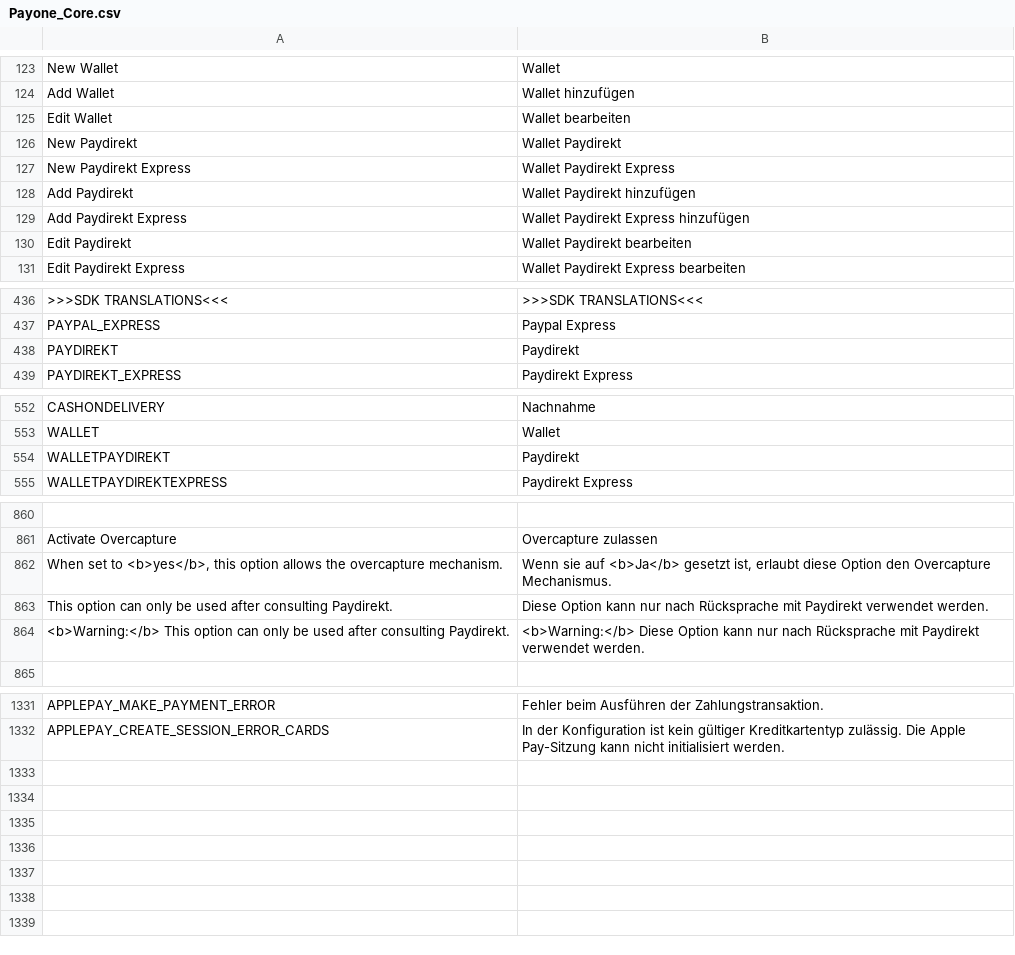
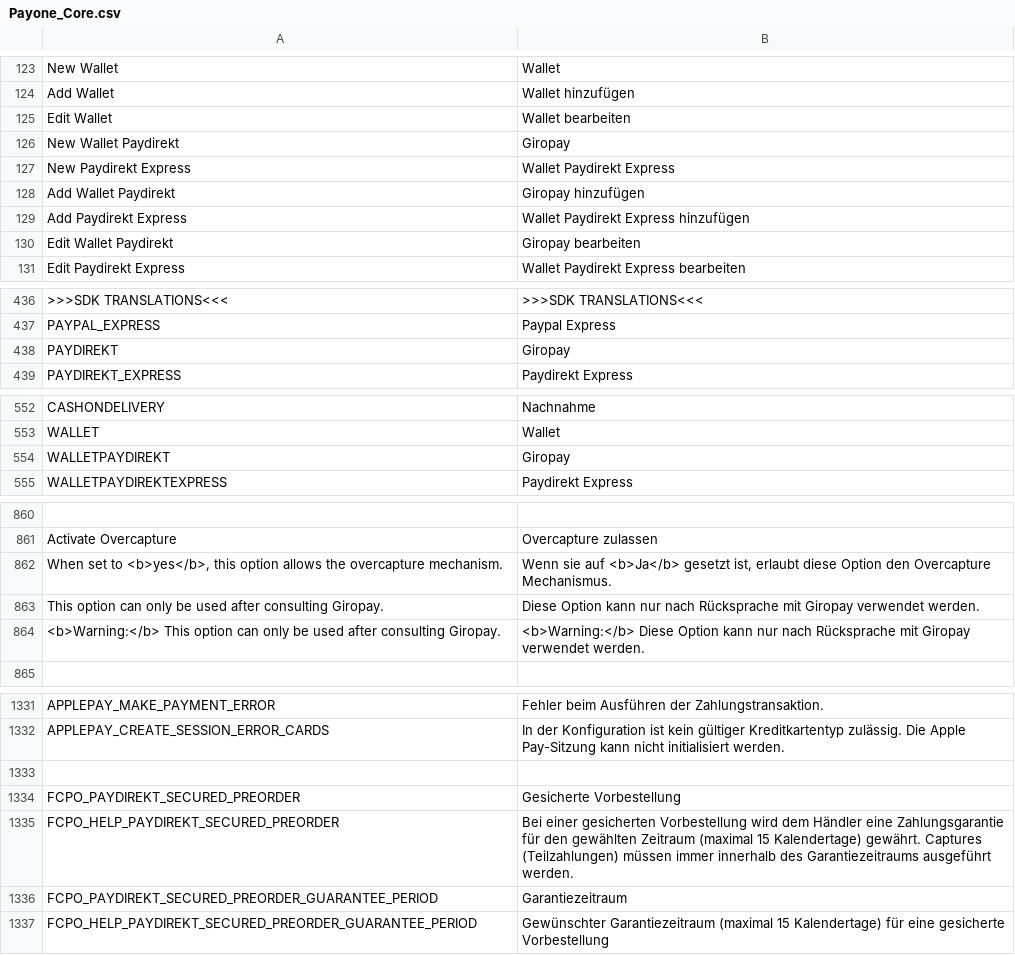
Before and after one commit to PAYONE-GmbH/magento-1, a CSV file: app/locale/de_DE/Payone_Core.csv, drawn as a sheet; only a part is shown, gaps mark what is left out; removed rows and columns are numbered as before the commit, all else as after; the diff names each change by its address in the sheet, - before the commit and + after, or states it on an @@ line.

```diff
--- a/app/locale/de_DE/Payone_Core.csv
+++ b/app/locale/de_DE/Payone_Core.csv
-row 126: New Paydirekt | Wallet Paydirekt
+row 126: New Wallet Paydirekt | Giropay
-row 128: Add Paydirekt | Wallet Paydirekt hinzufügen
+row 128: Add Wallet Paydirekt | Giropay hinzufügen
-row 130: Edit Paydirekt | Wallet Paydirekt bearbeiten
+row 130: Edit Wallet Paydirekt | Giropay bearbeiten
-B438: Paydirekt
+B438: Giropay
-B554: Paydirekt
+B554: Giropay
-A863: …after consulting Paydirekt.
+A863: …after consulting Giropay.
-B863: …Rücksprache mit Paydirekt verwendet werden.
+B863: …Rücksprache mit Giropay verwendet werden.
-A864: …after consulting Paydirekt.
+A864: …after consulting Giropay.
-B864: …Rücksprache mit Paydirekt verwendet werden.
+B864: …Rücksprache mit Giropay verwendet werden.
+row 1333: (empty)
+row 1334: FCPO_PAYDIREKT_SECURED_PREORDER | Gesicherte Vorbestellung
+row 1335: FCPO_HELP_PAYDIREKT_SECURED_PREORDER | Bei einer gesicherten Vorbestellung wird dem Händler eine Zahlungsgarantie für den gewählten Zeitraum (maximal 15 Kalendertage) gewährt. Captures (Teilzahlungen) müssen immer innerhalb des Garantiezeitraums ausgeführt werden.
+row 1336: FCPO_PAYDIREKT_SECURED_PREORDER_GUARANTEE_PERIOD | Garantiezeitraum
+row 1337: FCPO_HELP_PAYDIREKT_SECURED_PREORDER_GUARANTEE_PERIOD | Gewünschter Garantiezeitraum (maximal 15 Kalendertage) für eine gesicherte Vorbestellung
```
Also changed, not shown: app/locale/en_US/Payone_Core.csv, 11 other files.
